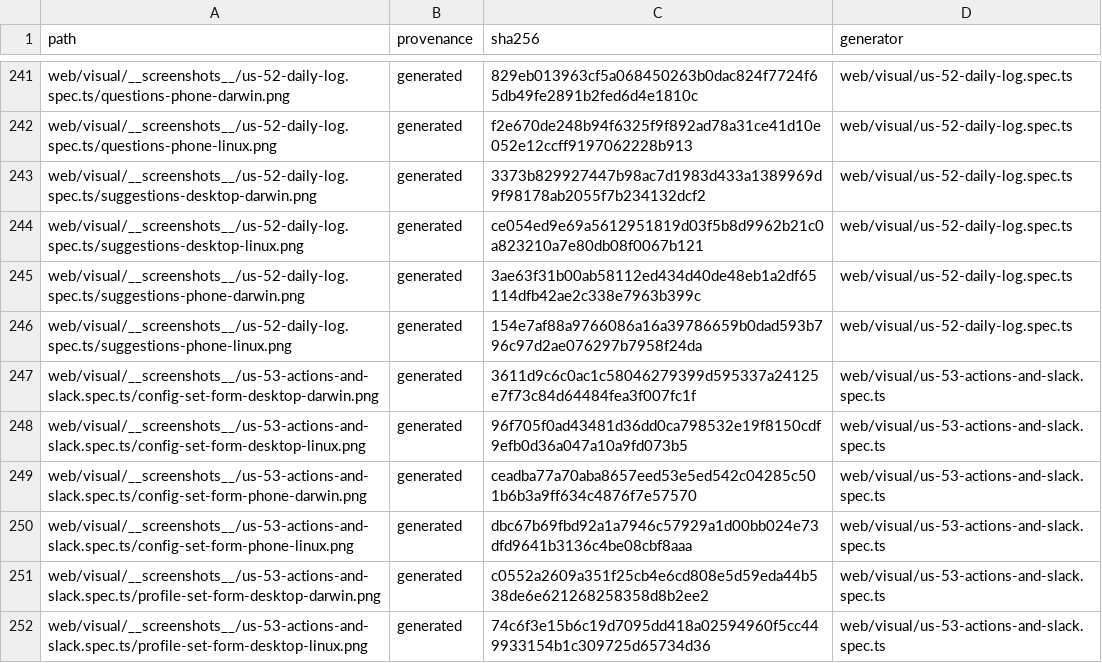
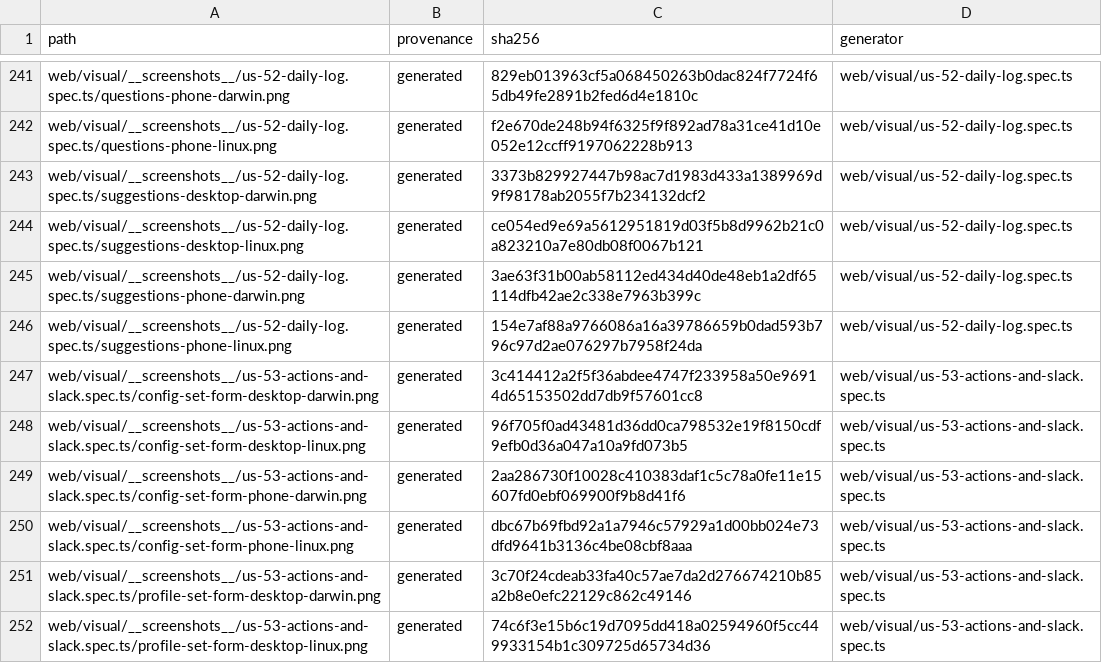
Before and after one commit to fyodoriv/careerbrew, a TSV file: docs/proof/public-readiness-binaries.tsv, drawn as a sheet; only a part is shown, gaps mark what is left out; the diff covers the shown part only.

```diff
--- a/docs/proof/public-readiness-binaries.tsv
+++ b/docs/proof/public-readiness-binaries.tsv
@@ -246,7 +246,7 @@ web/visual/__screenshots__/us-52-daily-log.spec.ts/suggestions-phone-darwin.png
 web/visual/__screenshots__/us-52-daily-log.spec.ts/suggestions-phone-linux.png	generated	154e7af88a9766086a16a39786659b0dad593b796c97d2ae076297b7958f24da	web/visual/us-52-daily-log.spec.ts
-web/visual/__screenshots__/us-53-actions-and-slack.spec.ts/config-set-form-desktop-darwin.png	generated	3611d9c6c0ac1c58046279399d595337a24125e7f73c84d64484fea3f007fc1f	web/visual/us-53-actions-and-slack.spec.ts
+web/visual/__screenshots__/us-53-actions-and-slack.spec.ts/config-set-form-desktop-darwin.png	generated	3c414412a2f5f36abdee4747f233958a50e96914d65153502dd7db9f57601cc8	web/visual/us-53-actions-and-slack.spec.ts
 web/visual/__screenshots__/us-53-actions-and-slack.spec.ts/config-set-form-desktop-linux.png	generated	96f705f0ad43481d36dd0ca798532e19f8150cdf9efb0d36a047a10a9fd073b5	web/visual/us-53-actions-and-slack.spec.ts
-web/visual/__screenshots__/us-53-actions-and-slack.spec.ts/config-set-form-phone-darwin.png	generated	ceadba77a70aba8657eed53e5ed542c04285c501b6b3a9ff634c4876f7e57570	web/visual/us-53-actions-and-slack.spec.ts
+web/visual/__screenshots__/us-53-actions-and-slack.spec.ts/config-set-form-phone-darwin.png	generated	2aa286730f10028c410383daf1c5c78a0fe11e15607fd0ebf069900f9b8d41f6	web/visual/us-53-actions-and-slack.spec.ts
 web/visual/__screenshots__/us-53-actions-and-slack.spec.ts/config-set-form-phone-linux.png	generated	dbc67b69fbd92a1a7946c57929a1d00bb024e73dfd9641b3136c4be08cbf8aaa	web/visual/us-53-actions-and-slack.spec.ts
-web/visual/__screenshots__/us-53-actions-and-slack.spec.ts/profile-set-form-desktop-darwin.png	generated	c0552a2609a351f25cb4e6cd808e5d59eda44b538de6e621268258358d8b2ee2	web/visual/us-53-actions-and-slack.spec.ts
+web/visual/__screenshots__/us-53-actions-and-slack.spec.ts/profile-set-form-desktop-darwin.png	generated	3c70f24cdeab33fa40c57ae7da2d276674210b85a2b8e0efc22129c862c49146	web/visual/us-53-actions-and-slack.spec.ts
 web/visual/__screenshots__/us-53-actions-and-slack.spec.ts/profile-set-form-desktop-linux.png	generated	74c6f3e15b6c19d7095dd418a02594960f5cc449933154b1c309725d65734d36	web/visual/us-53-actions-and-slack.spec.ts
```
Also changed, not shown: 9 edited cells elsewhere in this file, 16 other files.
